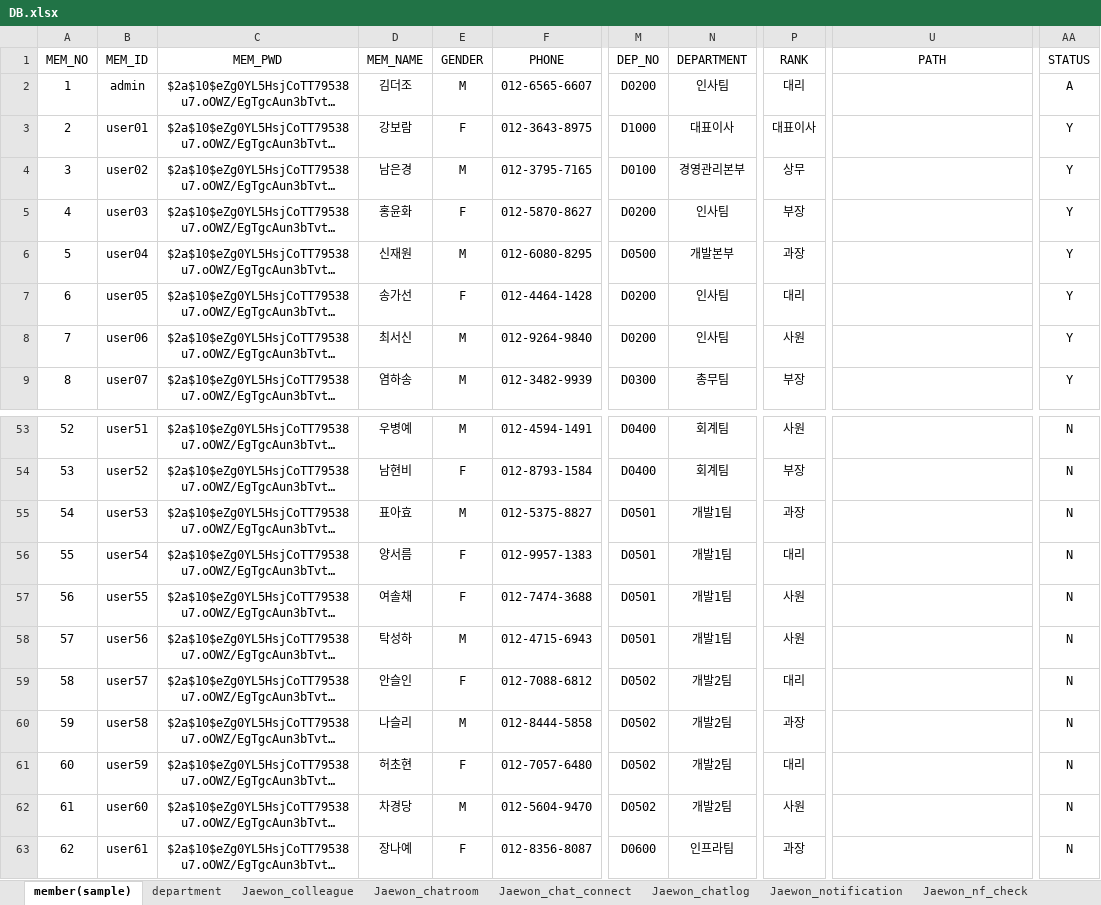
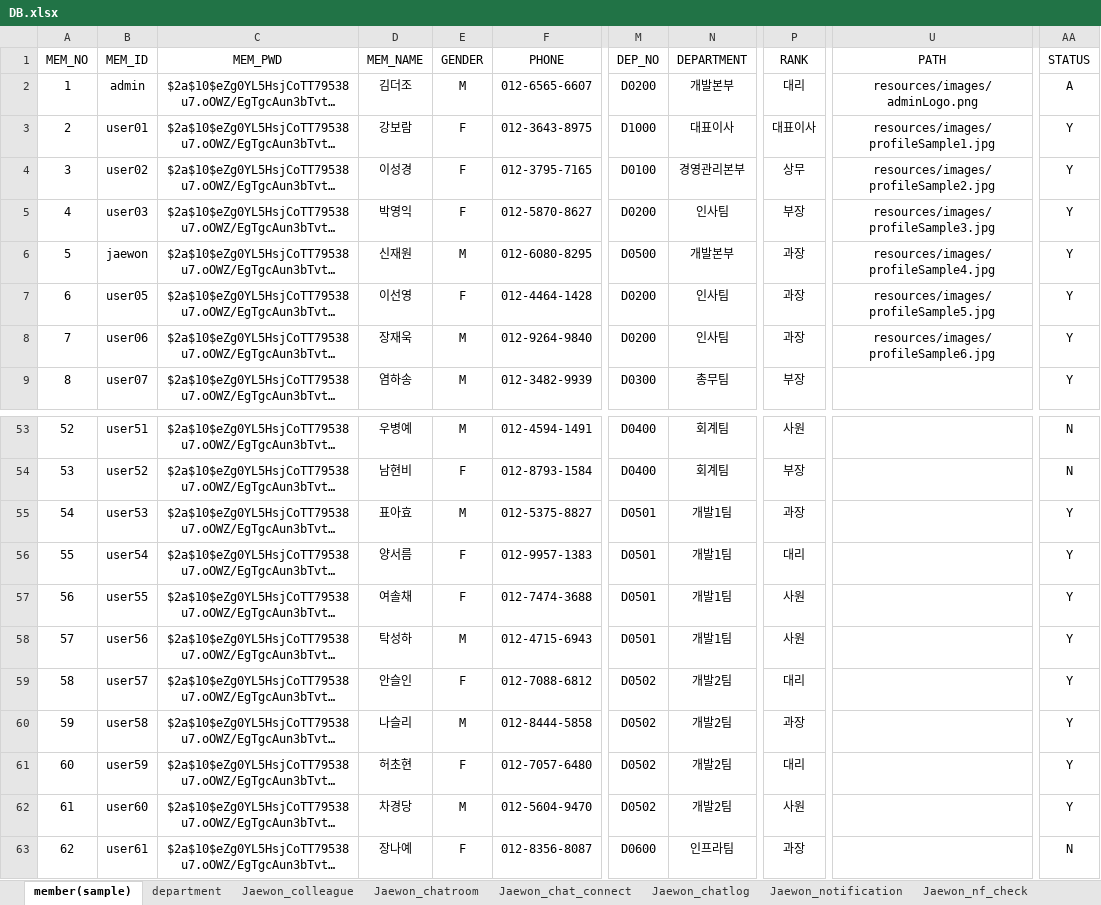
Before and after one commit to naldPark/thezo, an Excel workbook: DB.xlsx, sheet member(sample), drawn as a sheet; only a part is shown, gaps mark what is left out; long unchanged cells end in …; values as stored, in another font and other column widths than the file's, no borders; the diff names each change by its address in the sheet, - before the commit and + after, or states it on an @@ line.

Commit message:
fix:sample
- 로직이 많이 복잡하여 ㅜ 셈플을 직접적으로 추가하는데 어려움이 있습니다.
- 기본만 넣고 후에 브라우저상에서 샘플을 만들고자 합니다.
- 기본 테스트 할 정도의 셈플은 되는듯 합니다!

```diff
--- a/DB.xlsx (sheet member(sample))
+++ b/DB.xlsx (sheet member(sample))
-N2 (DEPARTMENT): 인사팀
+N2 (DEPARTMENT): 개발본부
-U2 (PATH): (empty)
+U2 (PATH): resources/images/adminLogo.png
-U3 (PATH): (empty)
+U3 (PATH): resources/images/profileSample1.jpg
-D4 (MEM_NAME): 남은경
+D4 (MEM_NAME): 이성경
-E4 (GENDER): M
+E4 (GENDER): F
-U4 (PATH): (empty)
+U4 (PATH): resources/images/profileSample2.jpg
-D5 (MEM_NAME): 홍윤화
+D5 (MEM_NAME): 박영익
-U5 (PATH): (empty)
+U5 (PATH): resources/images/profileSample3.jpg
-B6 (MEM_ID): user04
+B6 (MEM_ID): jaewon
-U6 (PATH): (empty)
+U6 (PATH): resources/images/profileSample4.jpg
-D7 (MEM_NAME): 송가선
+D7 (MEM_NAME): 이선영
-P7 (RANK): 대리
+P7 (RANK): 과장
-U7 (PATH): (empty)
+U7 (PATH): resources/images/profileSample5.jpg
-D8 (MEM_NAME): 최서신
+D8 (MEM_NAME): 장재욱
-P8 (RANK): 사원
+P8 (RANK): 과장
-U8 (PATH): (empty)
+U8 (PATH): resources/images/profileSample6.jpg
-AA55:AA62 (STATUS): N
+AA55:AA62 (STATUS): Y
```
Also changed, not shown: sheet Jaewon_colleague, sheet Jaewon_chatlog, sheet Jaewon_chat_connect, sheet Jaewon_chatroom, 1 other file.
